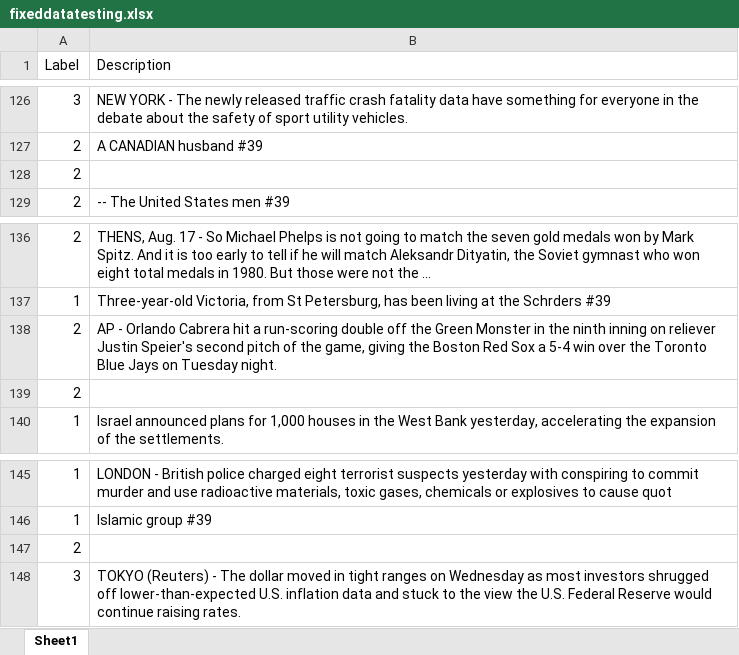
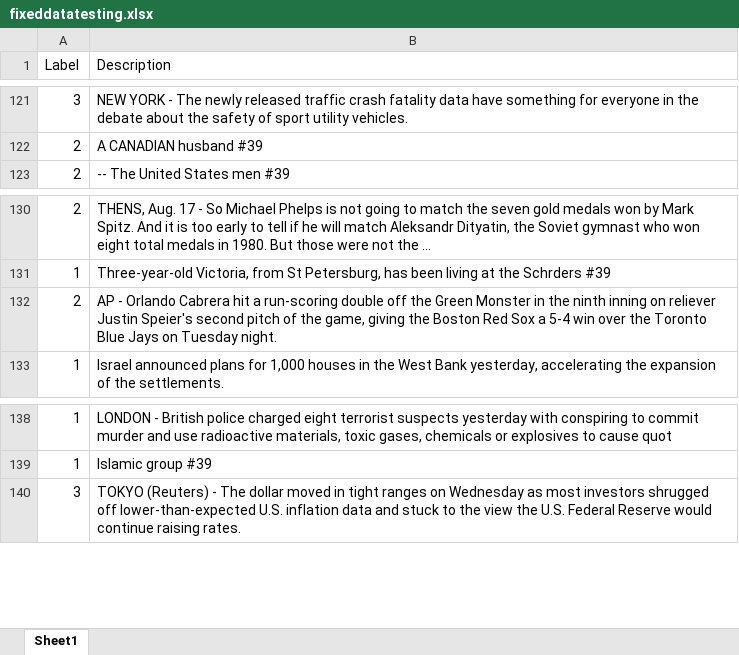
Before and after one commit to kartikarizqin/TextClassification, an Excel workbook: data/fixeddatatesting.xlsx, sheet Sheet1, drawn as a sheet; only a part is shown, gaps mark what is left out; values as stored, in another font and other column widths than the file's, no borders; the diff covers the shown part only; the diff names each change by its address in the sheet, - before the commit and + after, or states it on an @@ line.

```diff
--- a/data/fixeddatatesting.xlsx (sheet Sheet1)
+++ b/data/fixeddatatesting.xlsx (sheet Sheet1)
-row 128: 2
-row 139: 2
-row 147: 2
```
Also changed, not shown: 5 removed rows elsewhere in this sheet.
